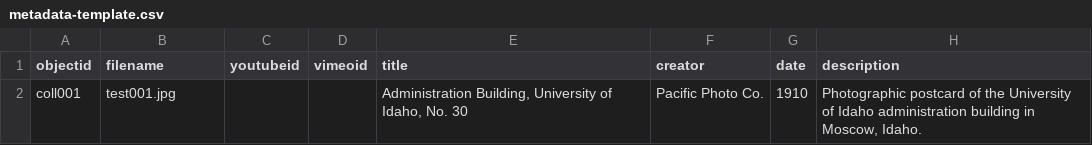
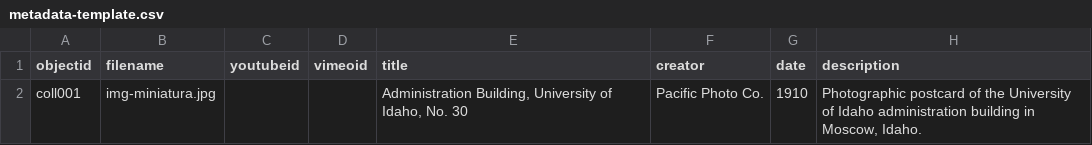
Before and after one commit to M8net/collectorbuilder, a CSV file: _data/metadata-template.csv, drawn as a sheet; only a part is shown; the diff names each change by its address in the sheet, - before the commit and + after, or states it on an @@ line.

Commit message:
Update metadata-template.csv

```diff
--- a/_data/metadata-template.csv
+++ b/_data/metadata-template.csv
-B2 (filename): test001.jpg
+B2 (filename): img-miniatura.jpg
```
